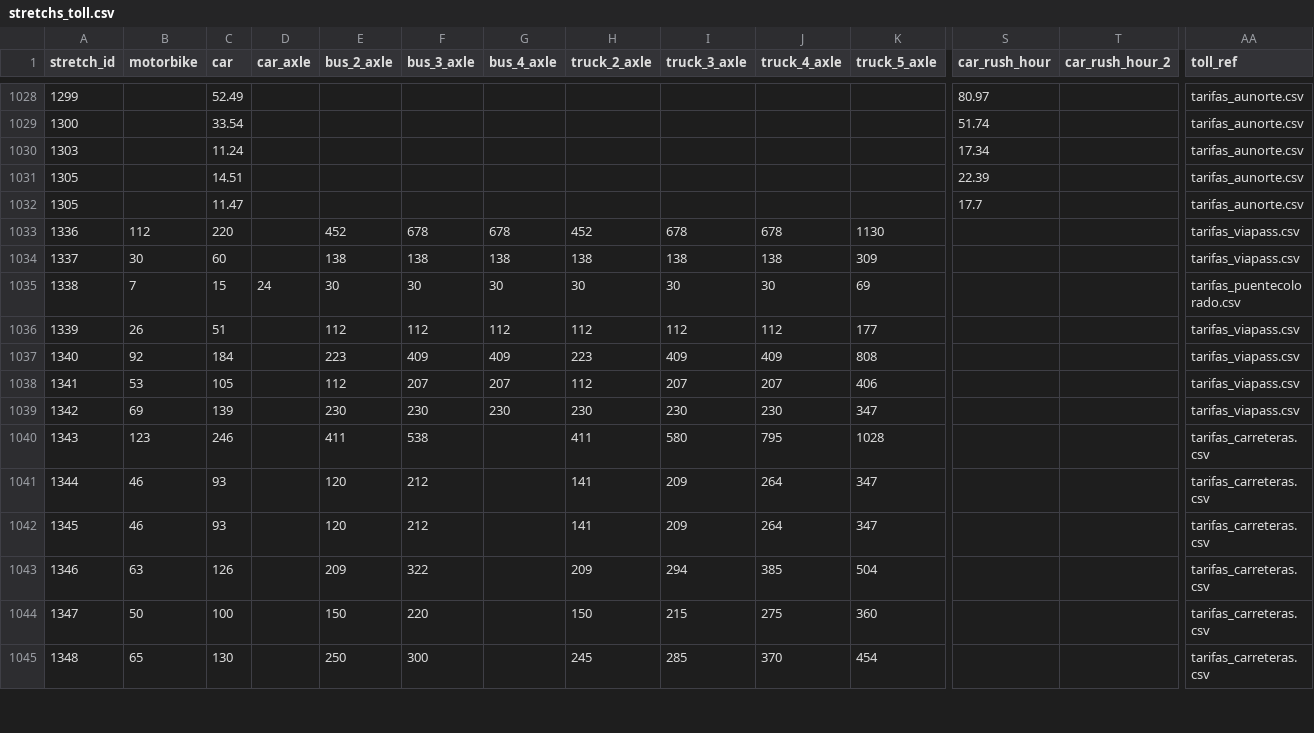
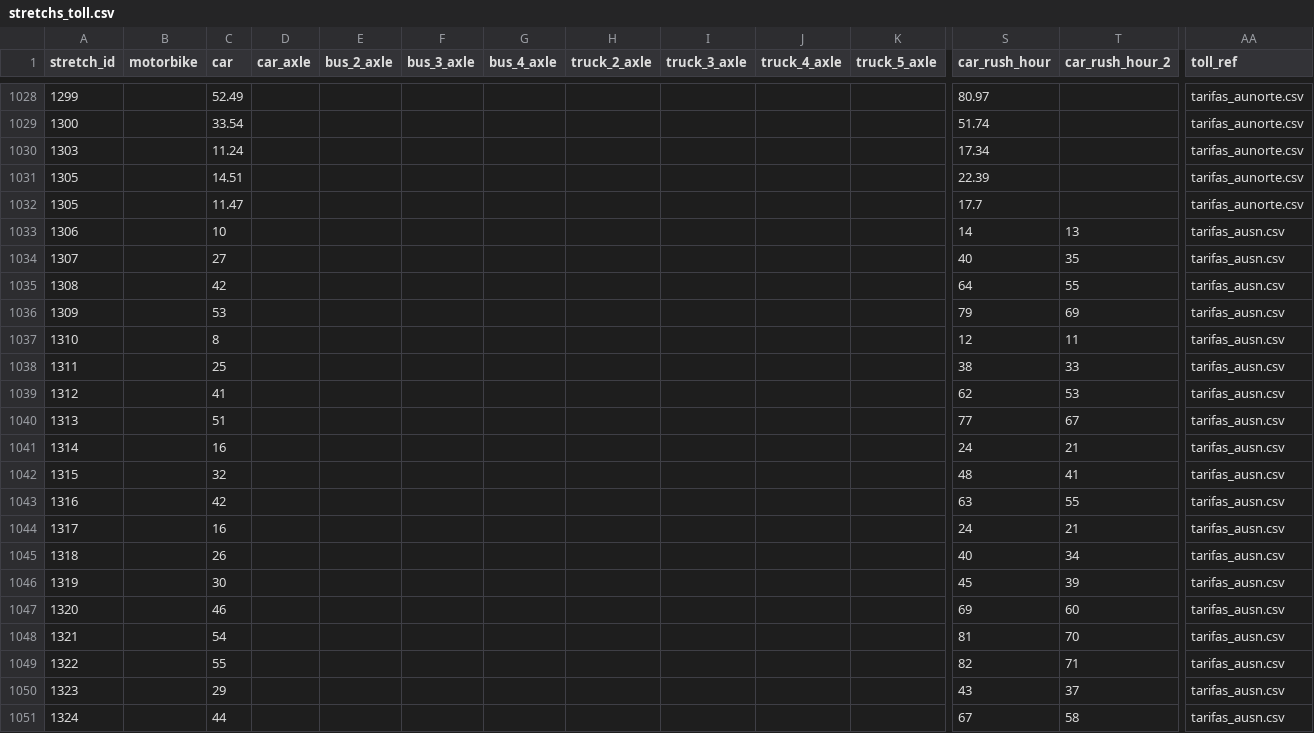
Before and after one commit to elaeon/tollbooth_etc_mx, a CSV file: data/tables/2026/stretchs_toll.csv, drawn as a sheet; only a part is shown, gaps mark what is left out; the shorter side is filled out with more unchanged rows; rows hold the shown columns only; the diff covers the shown part only; the diff names each change by its address in the sheet, - before the commit and + after, or states it on an @@ line.

Commit message:
update data

```diff
--- a/data/tables/2026/stretchs_toll.csv
+++ b/data/tables/2026/stretchs_toll.csv
+row 1033: 1306 |  | 10 |  |  |  |  |  |  |  |  | 14 | 13 | tarifas_ausn.csv
+row 1034: 1307 |  | 27 |  |  |  |  |  |  |  |  | 40 | 35 | tarifas_ausn.csv
+row 1035: 1308 |  | 42 |  |  |  |  |  |  |  |  | 64 | 55 | tarifas_ausn.csv
+row 1036: 1309 |  | 53 |  |  |  |  |  |  |  |  | 79 | 69 | tarifas_ausn.csv
+row 1037: 1310 |  | 8 |  |  |  |  |  |  |  |  | 12 | 11 | tarifas_ausn.csv
+row 1038: 1311 |  | 25 |  |  |  |  |  |  |  |  | 38 | 33 | tarifas_ausn.csv
+row 1039: 1312 |  | 41 |  |  |  |  |  |  |  |  | 62 | 53 | tarifas_ausn.csv
+row 1040: 1313 |  | 51 |  |  |  |  |  |  |  |  | 77 | 67 | tarifas_ausn.csv
+row 1041: 1314 |  | 16 |  |  |  |  |  |  |  |  | 24 | 21 | tarifas_ausn.csv
+row 1042: 1315 |  | 32 |  |  |  |  |  |  |  |  | 48 | 41 | tarifas_ausn.csv
+row 1043: 1316 |  | 42 |  |  |  |  |  |  |  |  | 63 | 55 | tarifas_ausn.csv
+row 1044: 1317 |  | 16 |  |  |  |  |  |  |  |  | 24 | 21 | tarifas_ausn.csv
+row 1045: 1318 |  | 26 |  |  |  |  |  |  |  |  | 40 | 34 | tarifas_ausn.csv
+row 1046: 1319 |  | 30 |  |  |  |  |  |  |  |  | 45 | 39 | tarifas_ausn.csv
+row 1047: 1320 |  | 46 |  |  |  |  |  |  |  |  | 69 | 60 | tarifas_ausn.csv
+row 1048: 1321 |  | 54 |  |  |  |  |  |  |  |  | 81 | 70 | tarifas_ausn.csv
+row 1049: 1322 |  | 55 |  |  |  |  |  |  |  |  | 82 | 71 | tarifas_ausn.csv
+row 1050: 1323 |  | 29 |  |  |  |  |  |  |  |  | 43 | 37 | tarifas_ausn.csv
+row 1051: 1324 |  | 44 |  |  |  |  |  |  |  |  | 67 | 58 | tarifas_ausn.csv
```
Also changed, not shown: 11 added rows elsewhere in this file.
